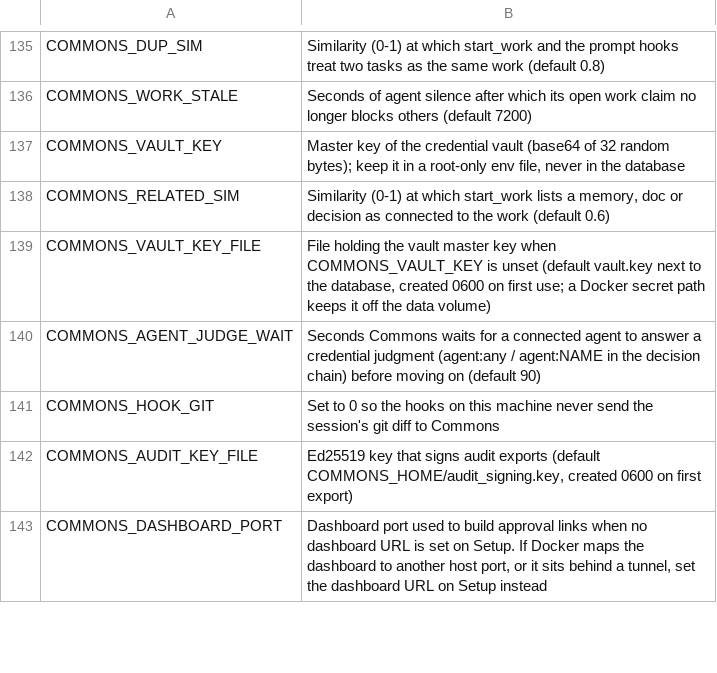
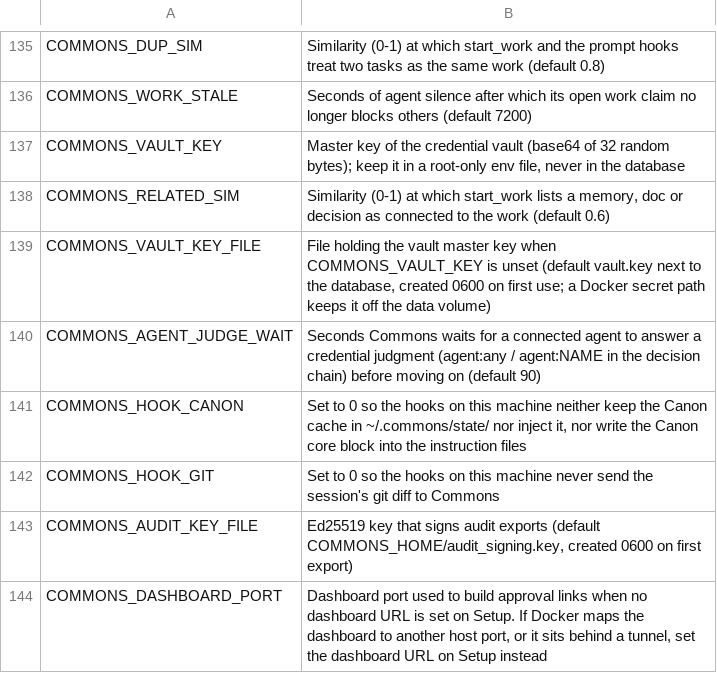
Before and after one commit to Neoo-Blue/commons-memory, a TSV file: scripts/env_descriptions.tsv, drawn as a sheet; only a part is shown, gaps mark what is left out.

Commit message:
Canon on the hook client: a local state cache, Canon first at every session start, changes and cards per prompt
- commons canon pull (started detached by the hooks at session start, at most once a minute, and at most every
  5 minutes on prompts) writes ~/.commons/state/canon.json (the hub's canon() plus fetched_at, ok, error; a failed
  pull keeps the old data and records ok=false) and canon.md (CANON line with the precedence, the company core, one
  short card per product); without COMMONS_URL it reads the local database in the hook
- every SessionStart (startup, resume, clear, compact) opens with Canon from the cache before the hub is asked: the
  core, the card of the product whose work:<key>.repos holds the checkout's origin, the last 7 days of changes, the
  open conflict count and how far HEAD is behind origin's default branch as of the last fetch; a missing, 6-hour-old
  or failing cache is said in one line (also a systemMessage for the owner); the hub's pack follows without FACTS
- a start the hub did not answer is held for its session and the next prompt brings the pack (start_pack)
- each prompt adds one line per Canon change since the session watermark (state/sessions/<id>.json) and, once per
  session, the card of a product it names by key or name/alias/name_* fact; Chinese names match without spaces
- the core is kept as a second managed block (commons:canon) in CLAUDE.md, ~/.grok/AGENTS.md, ~/.gemini/GEMINI.md
  and ~/.codex/AGENTS.md wherever the playbook is installed; uninstall removes it
- the hook context stays under 9,500 characters; COMMONS_HOOK_CANON=0 turns it all off

```diff
--- a/scripts/env_descriptions.tsv
+++ b/scripts/env_descriptions.tsv
@@ -140,2 +140,3 @@ COMMONS_VAULT_KEY_FILE	File holding the vault master key when COMMONS_VAULT_KEY
 COMMONS_AGENT_JUDGE_WAIT	Seconds Commons waits for a connected agent to answer a credential judgment (agent:any / agent:NAME in the decision chain) before moving on (default 90)
+COMMONS_HOOK_CANON	Set to 0 so the hooks on this machine neither keep the Canon cache in ~/.commons/state/ nor inject it, nor write the Canon core block into the instruction files
 COMMONS_HOOK_GIT	Set to 0 so the hooks on this machine never send the session's git diff to Commons
```
Also changed, not shown: 8 other files.
